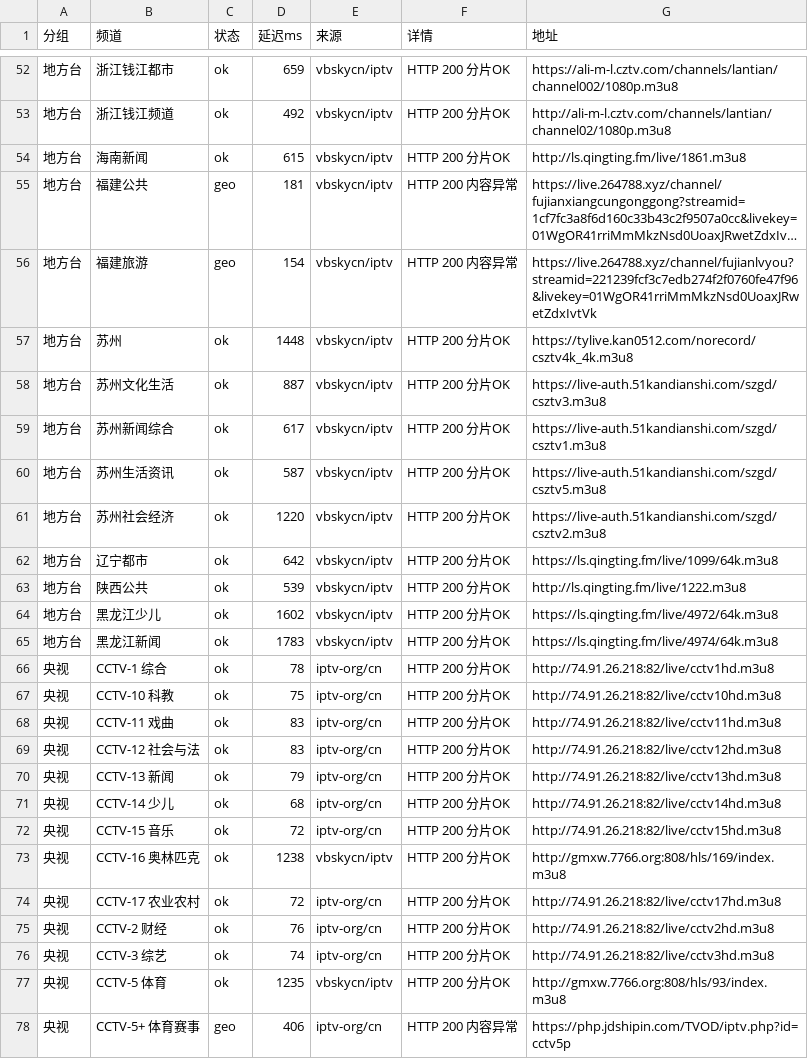
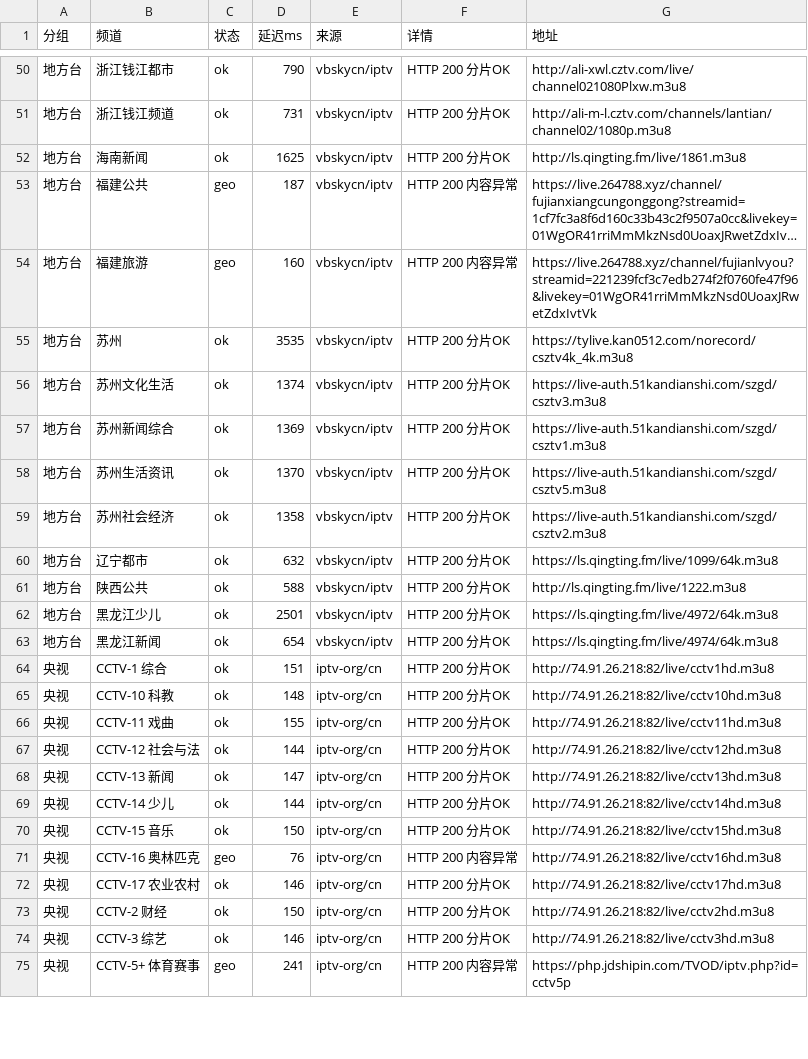
Before and after one commit to coollightxp/live-tv, a CSV file: report.csv, drawn as a sheet; only a part is shown, gaps mark what is left out; long unchanged cells end in …; removed rows and columns are numbered as before the commit, all else as after; the diff covers the shown part only; the diff names each change by its address in the sheet, - before the commit and + after, or states it on an @@ line.

```diff
--- a/report.csv
+++ b/report.csv
-D50 (延迟ms): 659
+D50 (延迟ms): 790
-G50 (地址): https://ali-m-l.cztv.com/channels/lantian/channel002/1080p.m3u8
+G50 (地址): http://ali-xwl.cztv.com/live/channel021080Plxw.m3u8
-D51 (延迟ms): 492
+D51 (延迟ms): 731
-D52 (延迟ms): 615
+D52 (延迟ms): 1625
-D53 (延迟ms): 181
+D53 (延迟ms): 187
-D54 (延迟ms): 154
+D54 (延迟ms): 160
-D55 (延迟ms): 1448
+D55 (延迟ms): 3535
-D56 (延迟ms): 887
+D56 (延迟ms): 1374
-D57 (延迟ms): 617
+D57 (延迟ms): 1369
-D58 (延迟ms): 587
+D58 (延迟ms): 1370
-D59 (延迟ms): 1220
+D59 (延迟ms): 1358
-D60 (延迟ms): 642
+D60 (延迟ms): 632
-D61 (延迟ms): 539
+D61 (延迟ms): 588
-D62 (延迟ms): 1602
+D62 (延迟ms): 2501
-D63 (延迟ms): 1783
+D63 (延迟ms): 654
-D64 (延迟ms): 78
+D64 (延迟ms): 151
-D65 (延迟ms): 75
+D65 (延迟ms): 148
-D66 (延迟ms): 83
+D66 (延迟ms): 155
-D67 (延迟ms): 83
+D67 (延迟ms): 144
-D68 (延迟ms): 79
+D68 (延迟ms): 147
-D69 (延迟ms): 68
+D69 (延迟ms): 144
-D70 (延迟ms): 72
+D70 (延迟ms): 150
-C71 (状态): ok
+C71 (状态): geo
-D71 (延迟ms): 1238
+D71 (延迟ms): 76
-E71 (来源): vbskycn/iptv
+E71 (来源): iptv-org/cn
-F71 (详情): HTTP 200 分片OK
+F71 (详情): HTTP 200 内容异常
-G71 (地址): http://gmxw.7766.org:808/hls/169/index.m3u8
+G71 (地址): http://74.91.26.218:82/live/cctv16hd.m3u8
-D72 (延迟ms): 72
+D72 (延迟ms): 146
-D73 (延迟ms): 76
+D73 (延迟ms): 150
-D74 (延迟ms): 74
+D74 (延迟ms): 146
-row 77: 央视 | CCTV-5 体育 | ok | 1235 | vbskycn/iptv | HTTP 200 分片OK | http://gmxw.7766.org:808/hls/93/index.m3u8
-D75 (延迟ms): 406
+D75 (延迟ms): 241
```
Also changed, not shown: 2 removed rows and 69 edited cells elsewhere in this file, 3 other files.
